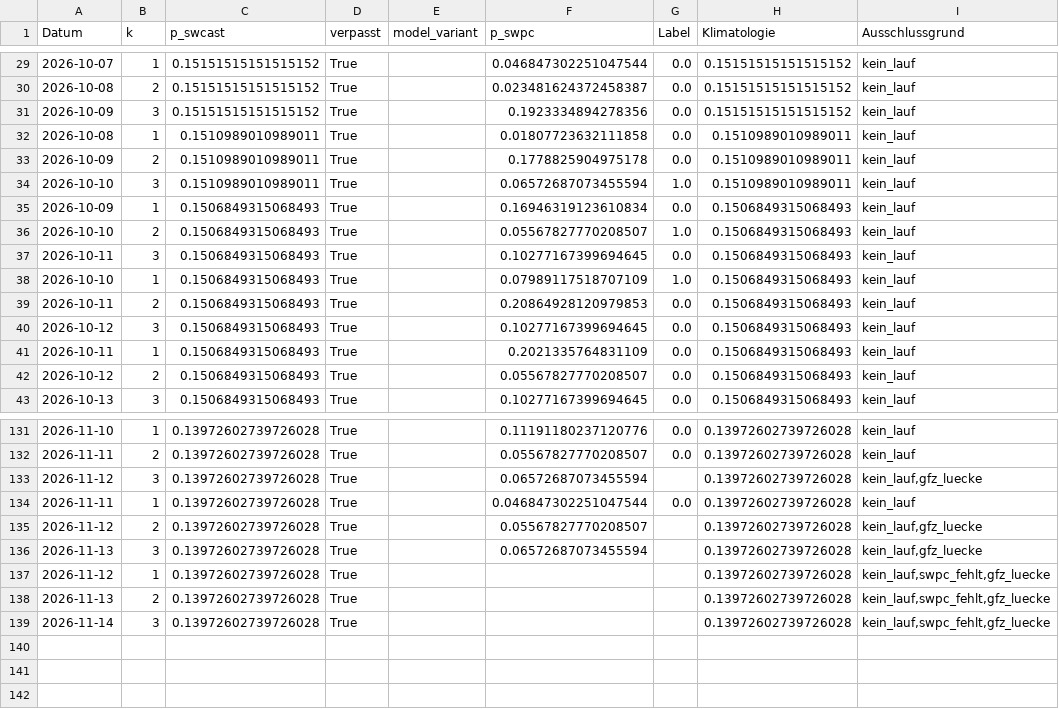
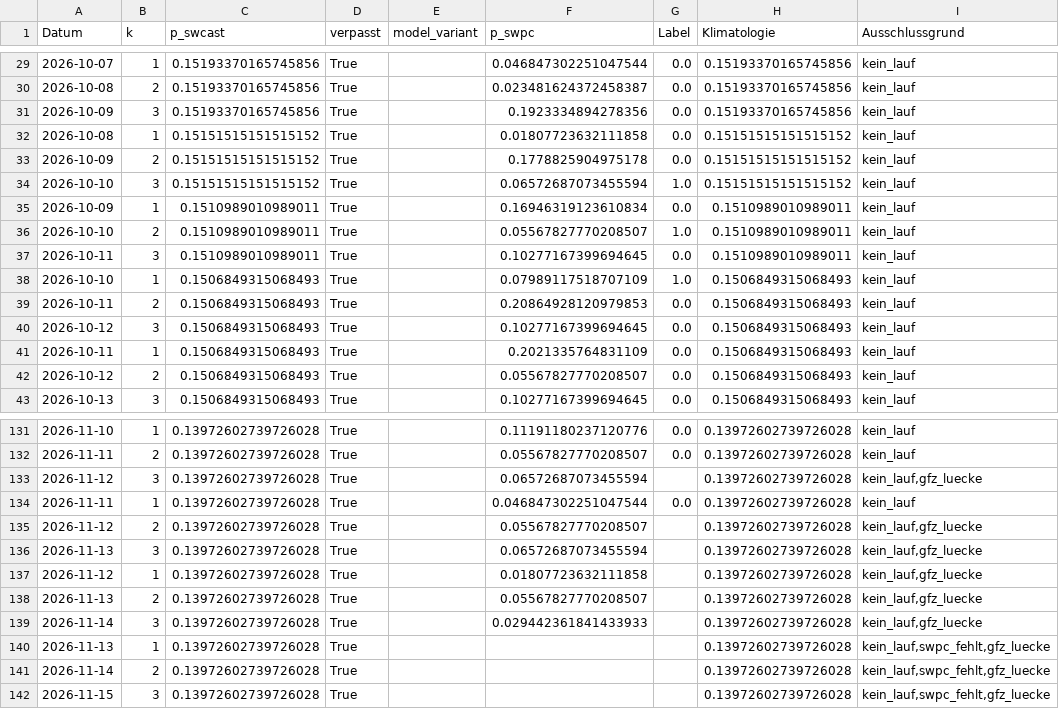
Before and after one commit to Script-hpp/swcast, a CSV file: reports/live_evaluation.csv, drawn as a sheet; only a part is shown, gaps mark what is left out; the diff covers the shown part only.

```diff
--- a/reports/live_evaluation.csv
+++ b/reports/live_evaluation.csv
@@ -29,10 +29,10 @@ Datum,k,p_swcast,verpasst,model_variant,p_swpc,Label,Klimatologie,Ausschlussgrun
-2026-10-07,1,0.15151515151515152,True,,0.046847302251047544,0.0,0.15151515151515152,kein_lauf
-2026-10-08,2,0.15151515151515152,True,,0.023481624372458387,0.0,0.15151515151515152,kein_lauf
-2026-10-09,3,0.15151515151515152,True,,0.1923334894278356,0.0,0.15151515151515152,kein_lauf
-2026-10-08,1,0.1510989010989011,True,,0.01807723632111858,0.0,0.1510989010989011,kein_lauf
-2026-10-09,2,0.1510989010989011,True,,0.1778825904975178,0.0,0.1510989010989011,kein_lauf
-2026-10-10,3,0.1510989010989011,True,,0.06572687073455594,1.0,0.1510989010989011,kein_lauf
-2026-10-09,1,0.1506849315068493,True,,0.16946319123610834,0.0,0.1506849315068493,kein_lauf
-2026-10-10,2,0.1506849315068493,True,,0.05567827770208507,1.0,0.1506849315068493,kein_lauf
-2026-10-11,3,0.1506849315068493,True,,0.10277167399694645,0.0,0.1506849315068493,kein_lauf
+2026-10-07,1,0.15193370165745856,True,,0.046847302251047544,0.0,0.15193370165745856,kein_lauf
+2026-10-08,2,0.15193370165745856,True,,0.023481624372458387,0.0,0.15193370165745856,kein_lauf
+2026-10-09,3,0.15193370165745856,True,,0.1923334894278356,0.0,0.15193370165745856,kein_lauf
+2026-10-08,1,0.15151515151515152,True,,0.01807723632111858,0.0,0.15151515151515152,kein_lauf
+2026-10-09,2,0.15151515151515152,True,,0.1778825904975178,0.0,0.15151515151515152,kein_lauf
+2026-10-10,3,0.15151515151515152,True,,0.06572687073455594,1.0,0.15151515151515152,kein_lauf
+2026-10-09,1,0.1510989010989011,True,,0.16946319123610834,0.0,0.1510989010989011,kein_lauf
+2026-10-10,2,0.1510989010989011,True,,0.05567827770208507,1.0,0.1510989010989011,kein_lauf
+2026-10-11,3,0.1510989010989011,True,,0.10277167399694645,0.0,0.1510989010989011,kein_lauf
 2026-10-10,1,0.1506849315068493,True,,0.07989117518707109,1.0,0.1506849315068493,kein_lauf
@@ -136,4 +136,7 @@ Datum,k,p_swcast,verpasst,model_variant,p_swpc,Label,Klimatologie,Ausschlussgrun
 2026-11-13,3,0.13972602739726028,True,,0.06572687073455594,,0.13972602739726028,"kein_lauf,gfz_luecke"
-2026-11-12,1,0.13972602739726028,True,,,,0.13972602739726028,"kein_lauf,swpc_fehlt,gfz_luecke"
-2026-11-13,2,0.13972602739726028,True,,,,0.13972602739726028,"kein_lauf,swpc_fehlt,gfz_luecke"
-2026-11-14,3,0.13972602739726028,True,,,,0.13972602739726028,"kein_lauf,swpc_fehlt,gfz_luecke"
+2026-11-12,1,0.13972602739726028,True,,0.01807723632111858,,0.13972602739726028,"kein_lauf,gfz_luecke"
+2026-11-13,2,0.13972602739726028,True,,0.05567827770208507,,0.13972602739726028,"kein_lauf,gfz_luecke"
+2026-11-14,3,0.13972602739726028,True,,0.029442361841433933,,0.13972602739726028,"kein_lauf,gfz_luecke"
+2026-11-13,1,0.13972602739726028,True,,,,0.13972602739726028,"kein_lauf,swpc_fehlt,gfz_luecke"
+2026-11-14,2,0.13972602739726028,True,,,,0.13972602739726028,"kein_lauf,swpc_fehlt,gfz_luecke"
+2026-11-15,3,0.13972602739726028,True,,,,0.13972602739726028,"kein_lauf,swpc_fehlt,gfz_luecke"
```
Also changed, not shown: 54 edited cells elsewhere in this file, 46 other files.
